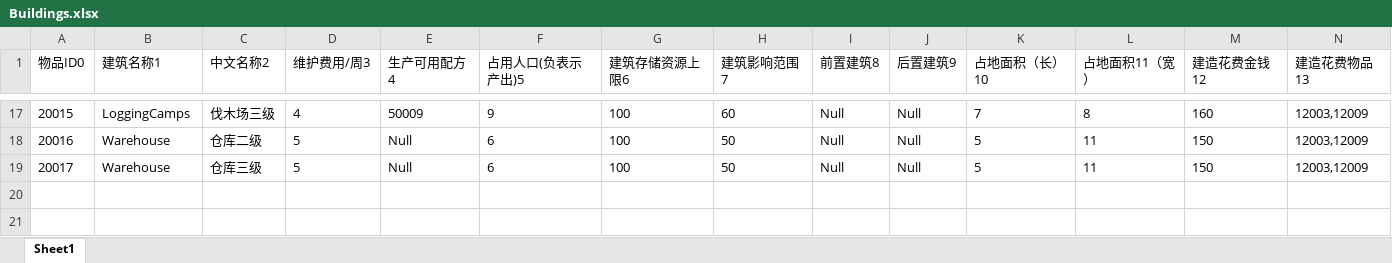
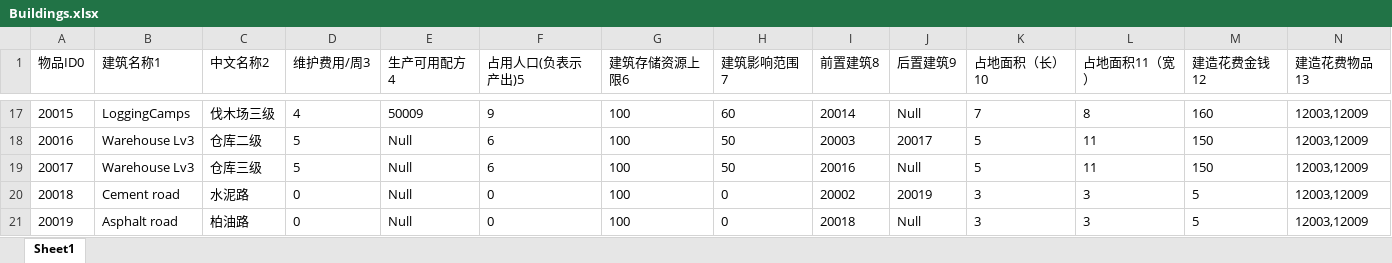
Before and after one commit to FMJ9922/BiShe, an Excel workbook: Assets/Resources/Data/RawData/Buildings.xlsx, sheet Sheet1, drawn as a sheet; only a part is shown, gaps mark what is left out; values as stored, in another font and other column widths than the file's, no borders; rows hold the shown columns only; the diff covers the shown part only; the diff names each change by its address in the sheet, - before the commit and + after, or states it on an @@ line.

```diff
--- a/Assets/Resources/Data/RawData/Buildings.xlsx (sheet Sheet1)
+++ b/Assets/Resources/Data/RawData/Buildings.xlsx (sheet Sheet1)
-I17 (前置建筑8): Null
+I17 (前置建筑8): 20014
-B18:B19 (建筑名称1): Warehouse
+B18:B19 (建筑名称1): Warehouse Lv3
-I18 (前置建筑8): Null
+I18 (前置建筑8): 20003
-J18 (后置建筑9): Null
+J18 (后置建筑9): 20017
-I19 (前置建筑8): Null
+I19 (前置建筑8): 20016
+row 20: 20018 | Cement road | 水泥路 | 0 | Null | 0 | 100 | 0 | 20002 | 20019 | 3 | 3 | 5 | 12003,12009
+row 21: 20019 | Asphalt road | 柏油路 | 0 | Null | 0 | 100 | 0 | 20018 | Null | 3 | 3 | 5 | 12003,12009
```
Also changed, not shown: 32 edited cells elsewhere in this sheet, Assets/Resources/Data/RawData/Localization.xlsx, 9 other files.
